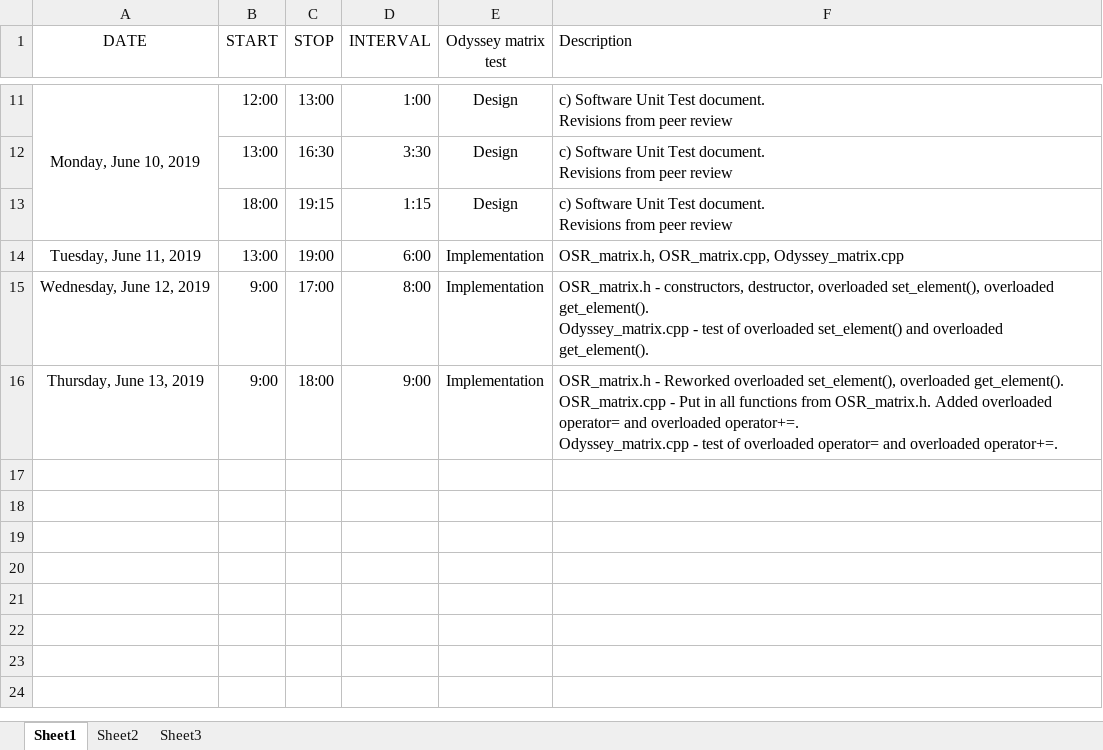
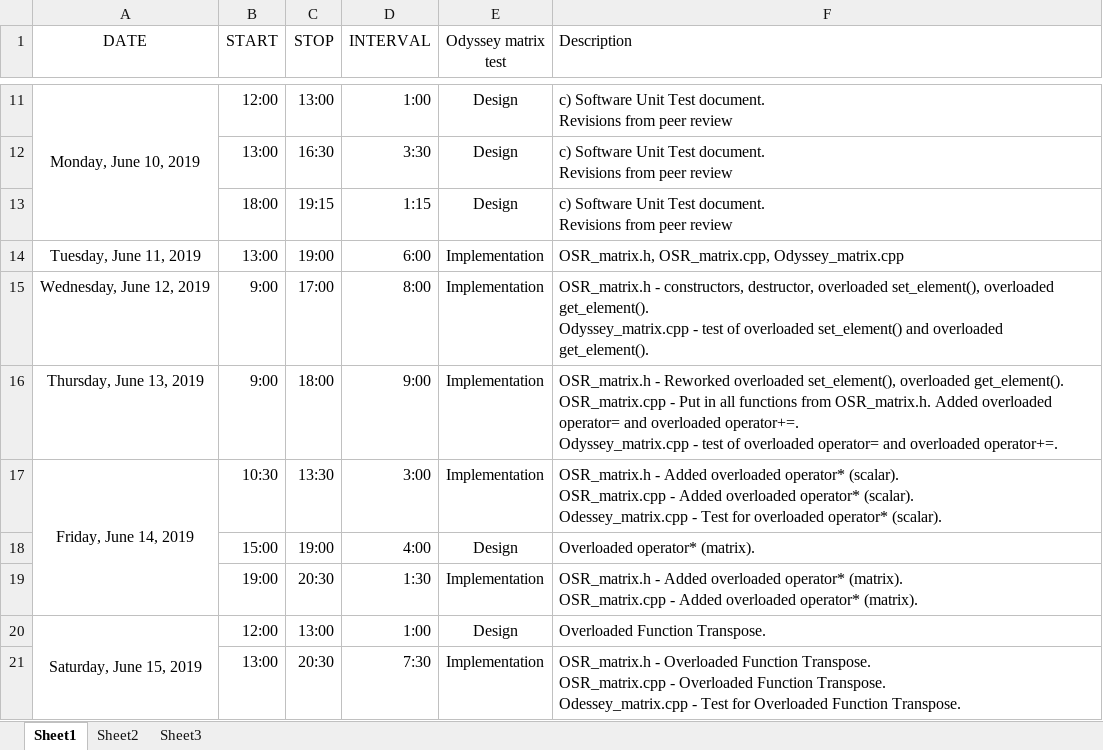
Before and after one commit to FRPutnamJr/Odyssey_test, an Excel workbook: Time_sheet.xlsx, sheet Sheet1, drawn as a sheet; only a part is shown, gaps mark what is left out; values as stored, in another font and other column widths than the file's, no borders; ↵ is a line break in a cell; the diff names each change by its address in the sheet, - before the commit and + after, or states it on an @@ line.

Commit message:
Developed code for overloaded function Transpose.

```diff
--- a/Time_sheet.xlsx (sheet Sheet1)
+++ b/Time_sheet.xlsx (sheet Sheet1)
+row 17: Friday, June 14, 2019 | 10:30 | 13:30 | 3:00 | Implementation | OSR_matrix.h - Added overloaded operator* (scalar). ↵ OSR_matrix.cpp - Added overloaded operator* (scalar). ↵ Odessey_matrix.cpp - Test for overloaded operator* (scalar).
+row 18:  | 15:00 | 19:00 | 4:00 | Design | Overloaded operator* (matrix).
+row 19:  | 19:00 | 20:30 | 1:30 | Implementation | OSR_matrix.h - Added overloaded operator* (matrix). ↵ OSR_matrix.cpp - Added overloaded operator* (matrix).
+row 20: Saturday, June 15, 2019 | 12:00 | 13:00 | 1:00 | Design | Overloaded Function Transpose.
+row 21:  | 13:00 | 20:30 | 7:30 | Implementation | OSR_matrix.h - Overloaded Function Transpose. ↵ OSR_matrix.cpp - Overloaded Function Transpose. ↵ Odessey_matrix.cpp - Test for Overloaded Function Transpose.
```
Also changed, not shown: sheet Sheet2.
